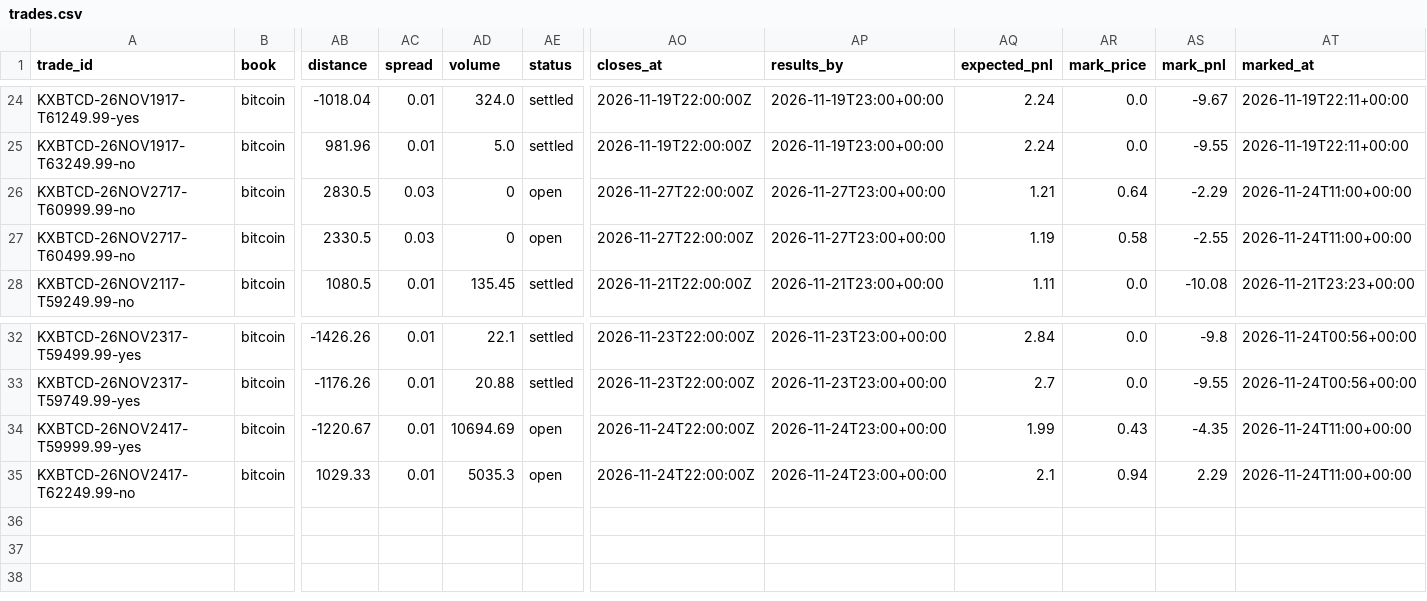
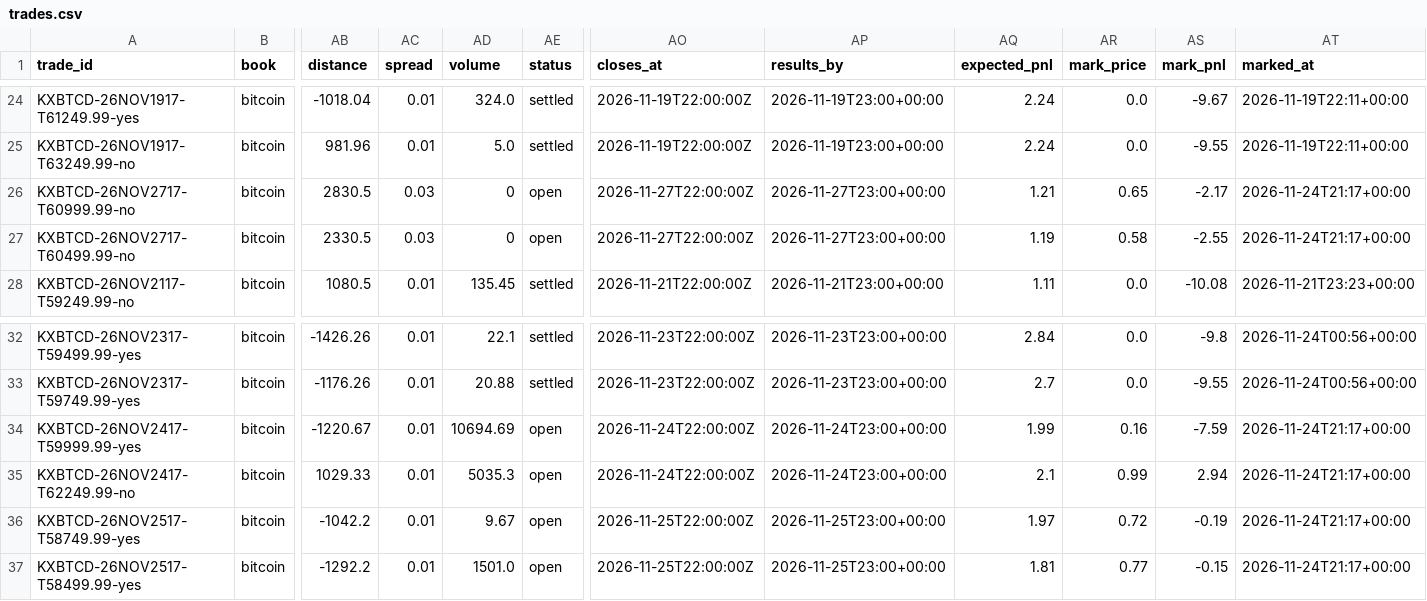
Before and after one commit to lazyloris/kalshi-analyzer, a CSV file: data/bitcoin/trades.csv, drawn as a sheet; only a part is shown, gaps mark what is left out; rows hold the shown columns only; the diff names each change by its address in the sheet, - before the commit and + after, or states it on an @@ line.

```diff
--- a/data/bitcoin/trades.csv
+++ b/data/bitcoin/trades.csv
-AR26 (mark_price): 0.64
+AR26 (mark_price): 0.65
-AS26 (mark_pnl): -2.29
+AS26 (mark_pnl): -2.17
-AT26:AT27 (marked_at): 2026-11-24T11:00+00:00
+AT26:AT27 (marked_at): 2026-11-24T21:17+00:00
-AR34 (mark_price): 0.43
+AR34 (mark_price): 0.16
-AS34 (mark_pnl): -4.35
+AS34 (mark_pnl): -7.59
-AT34:AT35 (marked_at): 2026-11-24T11:00+00:00
+AT34:AT35 (marked_at): 2026-11-24T21:17+00:00
-AR35 (mark_price): 0.94
+AR35 (mark_price): 0.99
-AS35 (mark_pnl): 2.29
+AS35 (mark_pnl): 2.94
+row 36: KXBTCD-26NOV2517-T58749.99-yes | bitcoin | -1042.2 | 0.01 | 9.67 | open | 2026-11-25T22:00:00Z | 2026-11-25T23:00+00:00 | 1.97 | 0.72 | -0.19 | 2026-11-24T21:17+00:00
+row 37: KXBTCD-26NOV2517-T58499.99-yes | bitcoin | -1292.2 | 0.01 | 1501.0 | open | 2026-11-25T22:00:00Z | 2026-11-25T23:00+00:00 | 1.81 | 0.77 | -0.15 | 2026-11-24T21:17+00:00
```
Also changed, not shown: data/bitcoin_tod/trades.csv, data/ethereum_tod/trades.csv, 44 other files.
